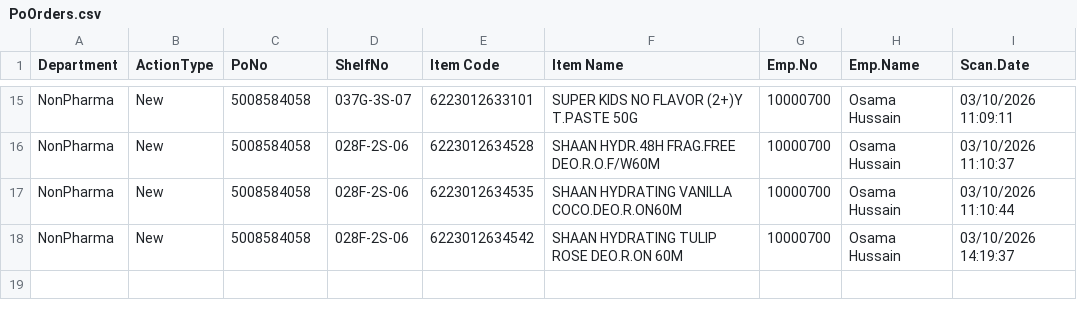
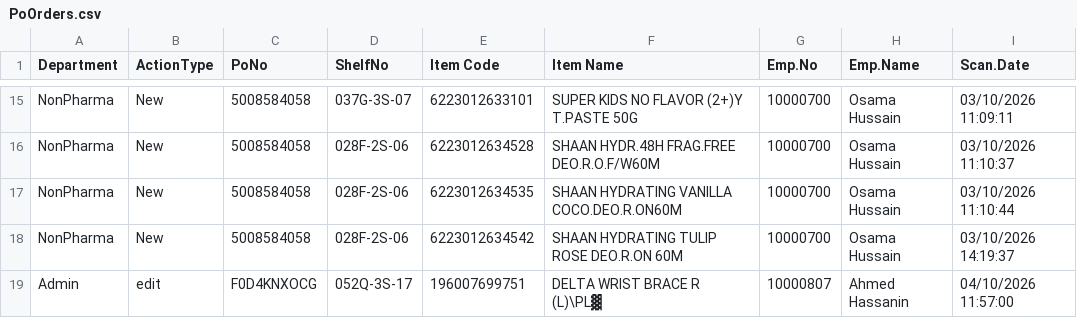
Before and after one commit to sysorapro/warehouse-scanner-Data, a CSV file: PoOrders.csv, drawn as a sheet; only a part is shown, gaps mark what is left out.

Commit message:
Warehouse Scanner: log 1 order line(s)

```diff
--- a/PoOrders.csv
+++ b/PoOrders.csv
@@ -18 +18,2 @@
 "NonPharma","New","5008584058","028F-2S-06","6223012634542","SHAAN HYDRATING TULIP ROSE DEO.R.ON 60M","10000700","Osama Hussain","03/10/2026 14:19:37"
+"Admin","edit","F0D4KNXOCG","052Q-3S-17","196007699751","DELTA WRIST BRACE R (L)\PL▓","10000807","Ahmed Hassanin","04/10/2026 11:57:00"
```
